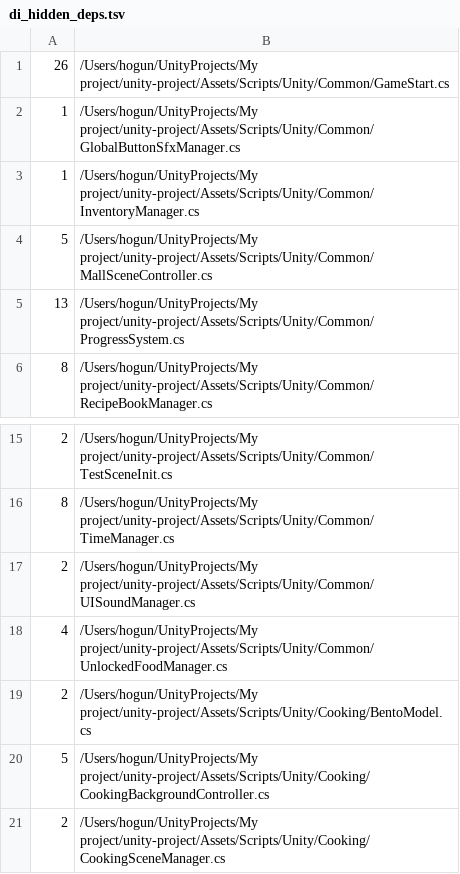
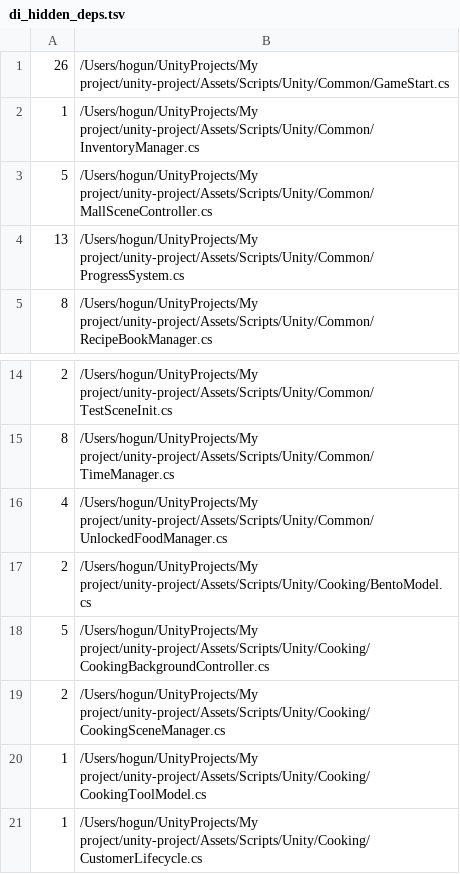
Before and after one commit to teamSSD/unity-project, a TSV file: tmp/refactor-2026-05/data/di_hidden_deps.tsv, drawn as a sheet; only a part is shown, gaps mark what is left out; the shorter side is filled out with more unchanged rows; the diff names each change by its address in the sheet, - before the commit and + after, or states it on an @@ line.

```diff
--- a/tmp/refactor-2026-05/data/di_hidden_deps.tsv
+++ b/tmp/refactor-2026-05/data/di_hidden_deps.tsv
-row 2: 1 | /Users/hogun/UnityProjects/My project/unity-project/Assets/Scripts/Unity/Common/GlobalButtonSfxManager.cs
-row 17: 2 | /Users/hogun/UnityProjects/My project/unity-project/Assets/Scripts/Unity/Common/UISoundManager.cs
```
Also changed, not shown: tmp/refactor-2026-05/data/di_awake_instance.tsv, tmp/refactor-2026-05/data/di_getcomponent_no_require.tsv, 15 other files.
